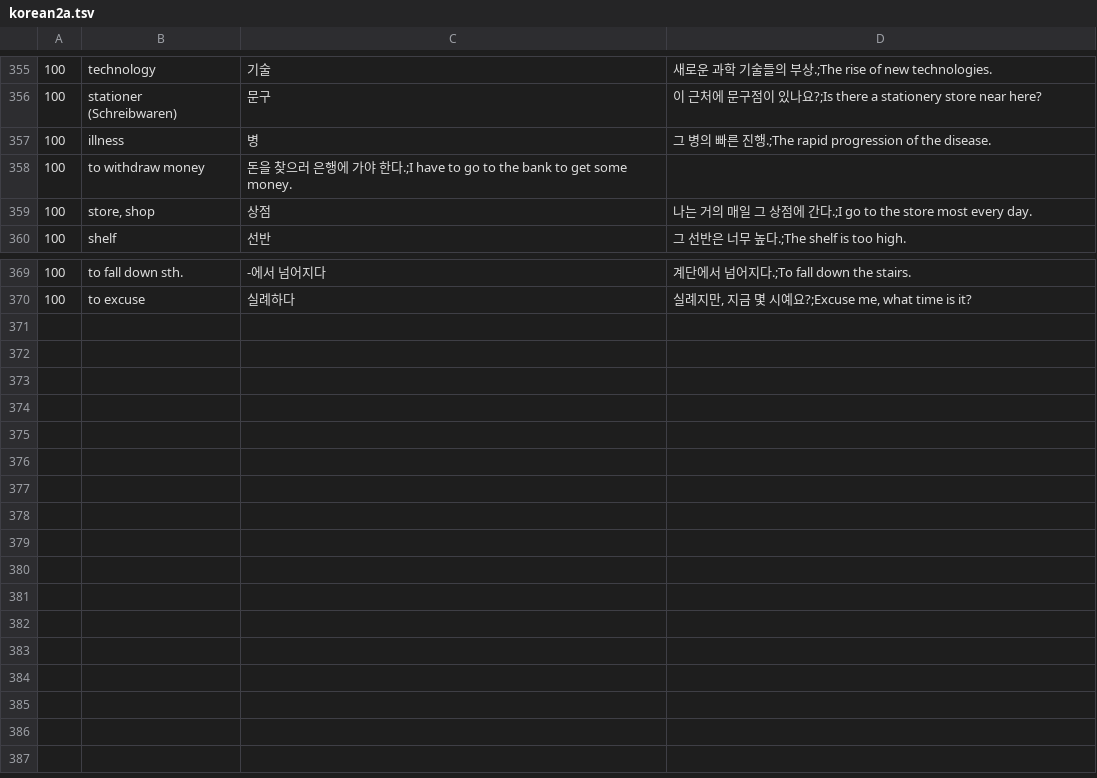
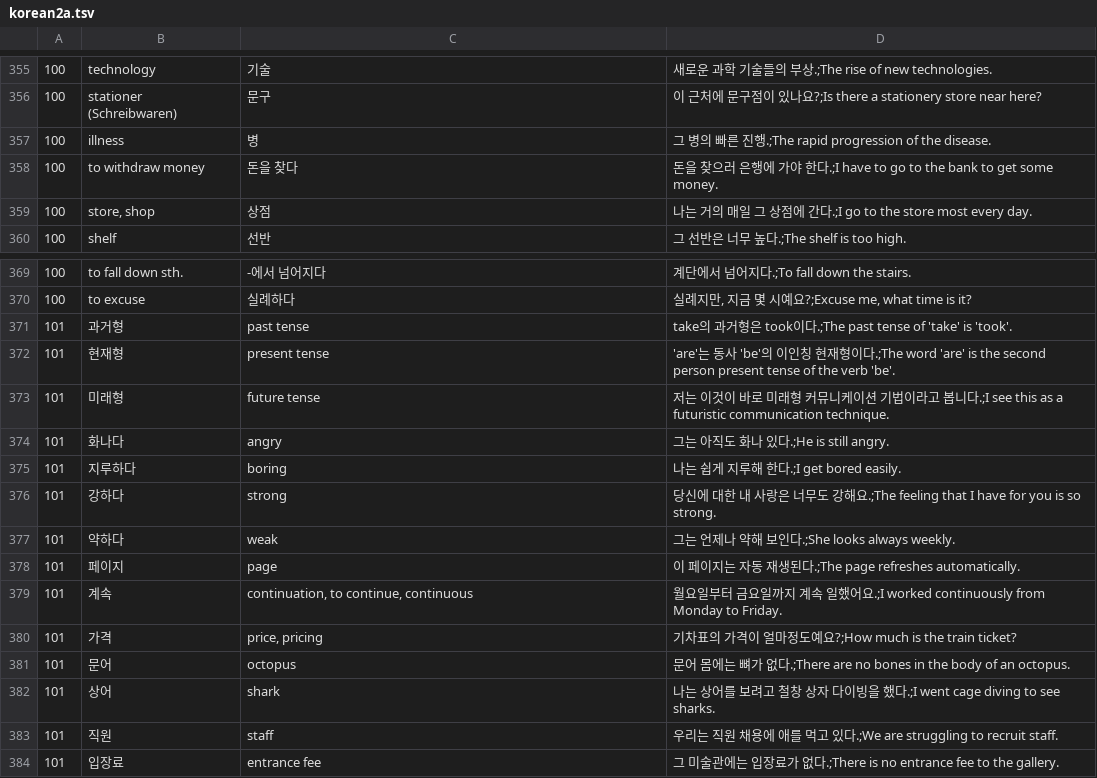
Before and after one commit to adrianderstroff/anki-korean, a TSV file: data/tsv/korean2a.tsv, drawn as a sheet; only a part is shown, gaps mark what is left out.

Commit message:
added words and grammar from lecture 101

```diff
--- a/data/tsv/korean2a.tsv
+++ b/data/tsv/korean2a.tsv
@@ -357,3 +357,3 @@
 100	illness	병	그 병의 빠른 진행.;The rapid progression of the disease.
-100	to withdraw money	돈을 찾으러 은행에 가야 한다.;I have to go to the bank to get some money.
+100	to withdraw money	돈을 찾다	돈을 찾으러 은행에 가야 한다.;I have to go to the bank to get some money.
 100	store, shop	상점	나는 거의 매일 그 상점에 간다.;I go to the store most every day.
@@ -370 +370,15 @@
 100	to excuse	실례하다	실례지만, 지금 몇 시예요?;Excuse me, what time is it?
+101	과거형	past tense	take의 과거형은 took이다.;The past tense of 'take' is 'took'.
+101	현재형	present tense	'are'는 동사 'be'의 이인칭 현재형이다.;The word 'are' is the second person present tense of the verb 'be'.
+101	미래형	future tense	저는 이것이 바로 미래형 커뮤니케이션 기법이라고 봅니다.;I see this as a futuristic communication technique.
+101	화나다	angry	그는 아직도 화나 있다.;He is still angry.
+101	지루하다	boring	나는 쉽게 지루해 한다.;I get bored easily.
+101	강하다	strong	당신에 대한 내 사랑은 너무도 강해요.;The feeling that I have for you is so strong.
+101	약하다	weak	그는 언제나 약해 보인다.;She looks always weekly.
+101	페이지	page	이 페이지는 자동 재생된다.;The page refreshes automatically.
+101	계속	continuation, to continue, continuous	월요일부터 금요일까지 계속 일했어요.;I worked continuously from Monday to Friday.
+101	가격	price, pricing	기차표의 가격이 얼마정도예요?;How much is the train ticket?
+101	문어	octopus	문어 몸에는 뼈가 없다.;There are no bones in the body of an octopus.
+101	상어	shark	나는 상어를 보려고 철창 상자 다이빙을 했다.;I went cage diving to see sharks.
+101	직원	staff	우리는 직원 채용에 애를 먹고 있다.;We are struggling to recruit staff.
+101	입장료	entrance fee	그 미술관에는 입장료가 없다.;There is no entrance fee to the gallery.
```
Also changed, not shown: data/tsv/grammar2a.tsv, 5 other files.
